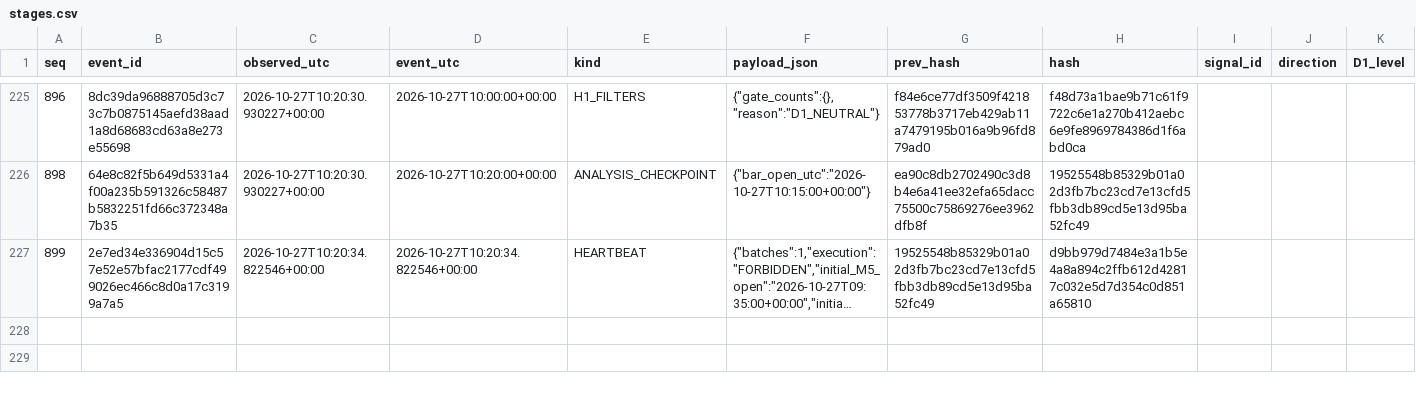
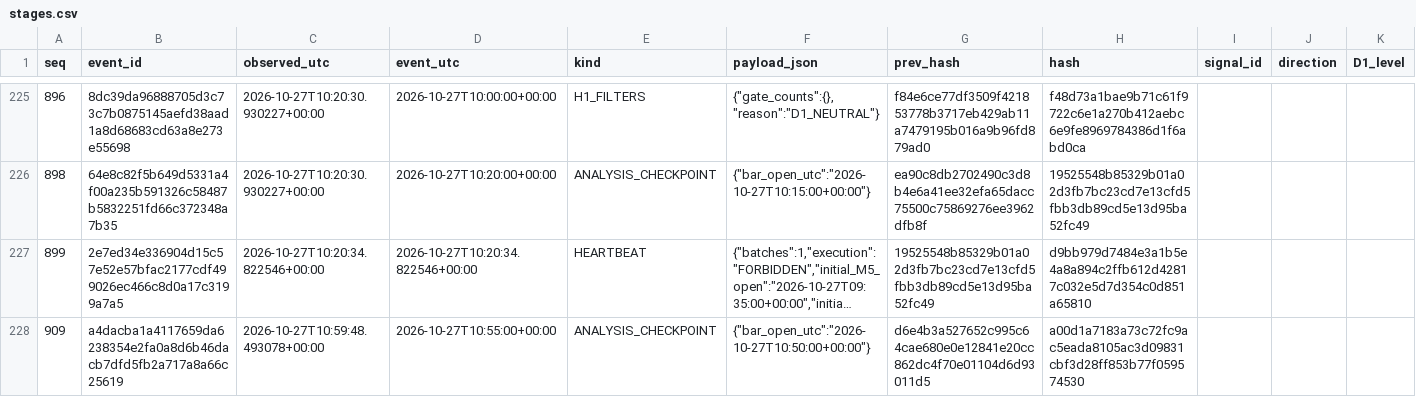
Before and after one commit to cardenm1/fx-signals-bot, a CSV file: session/stages.csv, drawn as a sheet; only a part is shown, gaps mark what is left out; long unchanged cells end in …; rows hold the shown columns only; the diff covers the shown part only; the diff names each change by its address in the sheet, - before the commit and + after, or states it on an @@ line.

```diff
--- a/session/stages.csv
+++ b/session/stages.csv
+row 228: 909 | a4dacba1a4117659da6238354e2fa0a8d6b46dacb7dfd5fb2a717a8a66c25619 | 2026-10-27T10:59:48.493078+00:00 | 2026-10-27T10:55:00+00:00 | ANALYSIS_CHECKPOINT | {"bar_open_utc":"2026-10-27T10:50:00+00:00"} | d6e4b3a527652c995c64cae680e0e12841e20cc862dc4f70e01104d6d93011d5 | a00d1a7183a73c72fc9ac5eada8105ac3d09831cbf3d28ff853b77f059574530
```
Also changed, not shown: 1 added row elsewhere in this file, session/events.csv, 2 other files.
